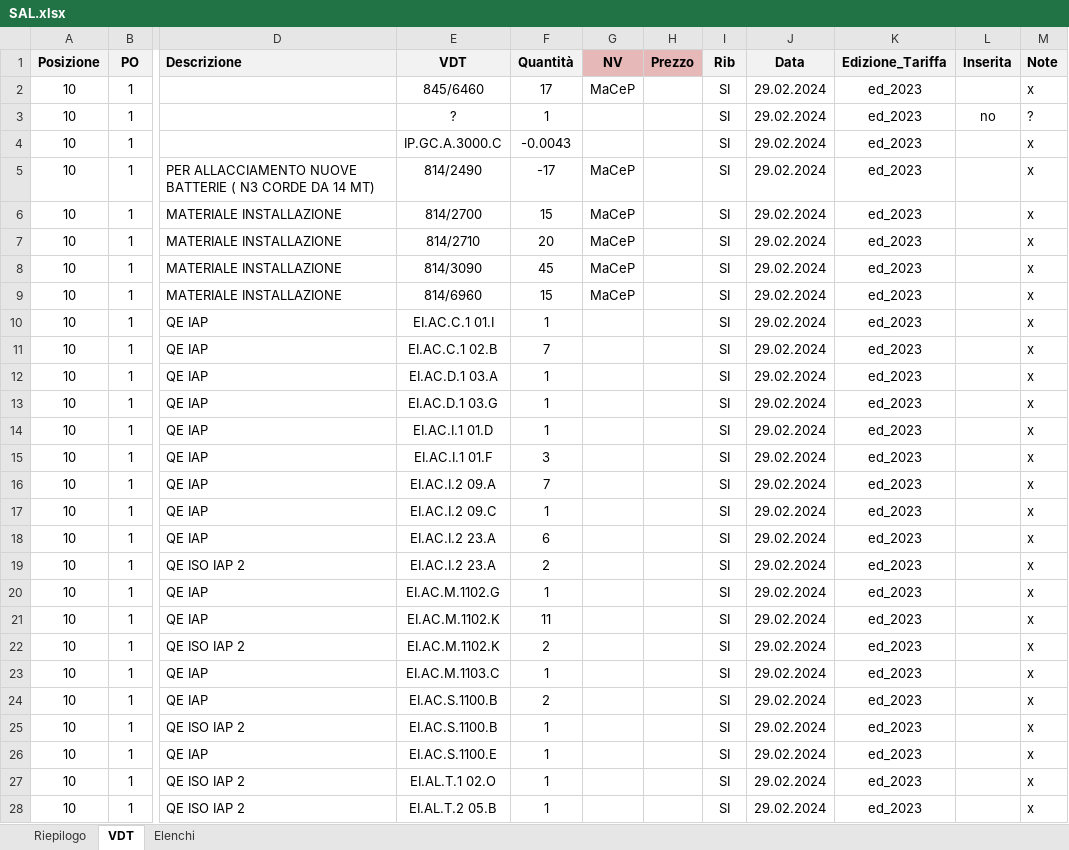
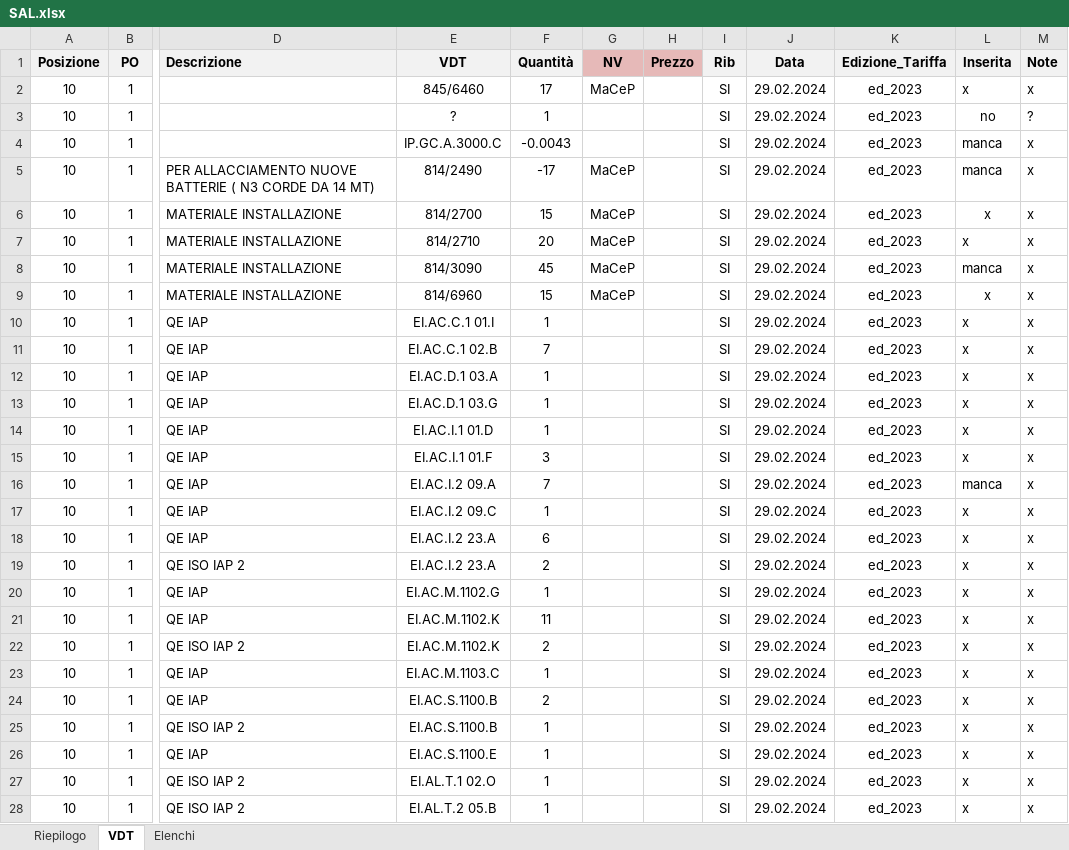
Before and after one commit to enricomarchi/SAP, an Excel workbook: SAL.xlsx, sheet VDT, drawn as a sheet; only a part is shown, gaps mark what is left out; values as stored, in another font and other column widths than the file's, no borders; the diff covers the shown part only; the diff names each change by its address in the sheet, - before the commit and + after, or states it on an @@ line.

```diff
--- a/SAL.xlsx (sheet VDT)
+++ b/SAL.xlsx (sheet VDT)
-L2 (Inserita): (empty)
+L2 (Inserita): x
-L4:L5 (Inserita): (empty)
+L4:L5 (Inserita): manca
-L6:L7 (Inserita): (empty)
+L6:L7 (Inserita): x
-L8 (Inserita): (empty)
+L8 (Inserita): manca
-L9:L15 (Inserita): (empty)
+L9:L15 (Inserita): x
-L16 (Inserita): (empty)
+L16 (Inserita): manca
-L17:L28 (Inserita): (empty)
+L17:L28 (Inserita): x
```
Also changed, not shown: 90 edited cells elsewhere in this sheet, 2 other files.
